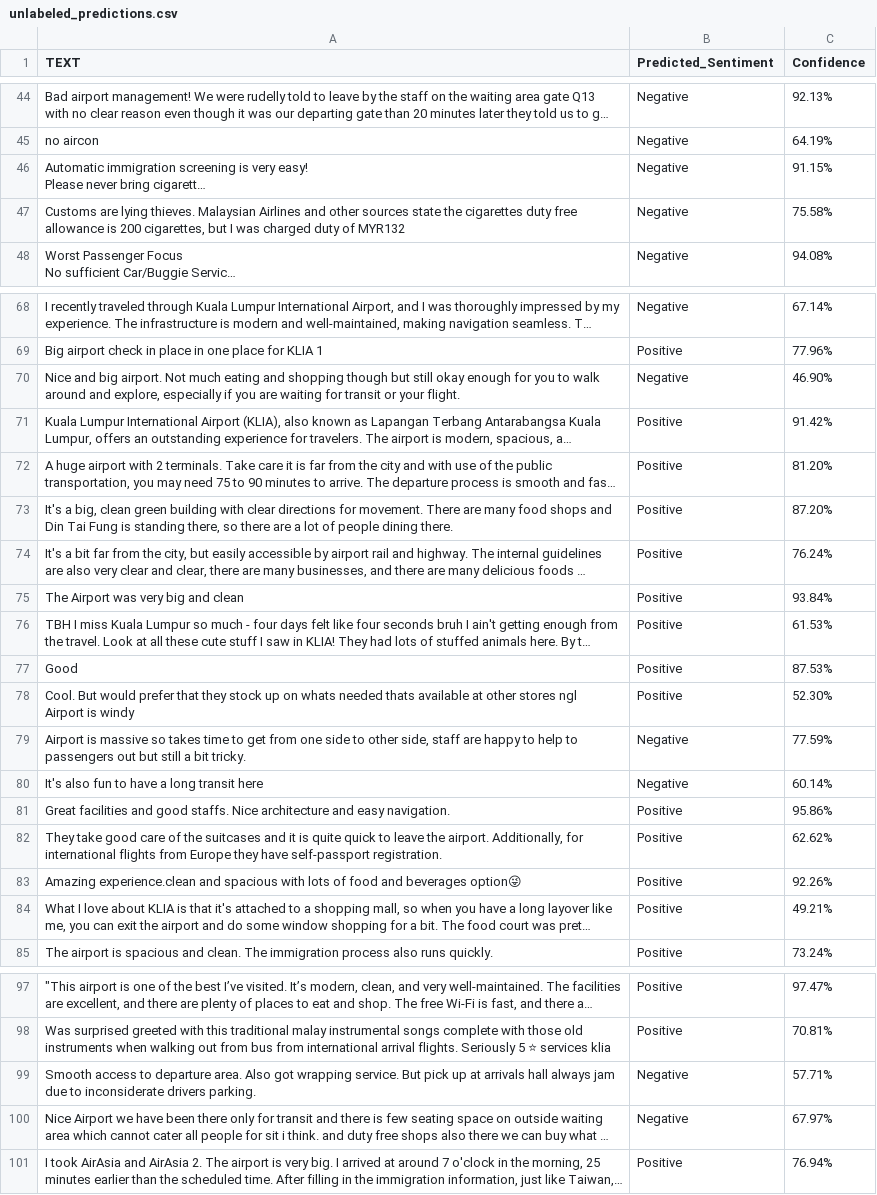
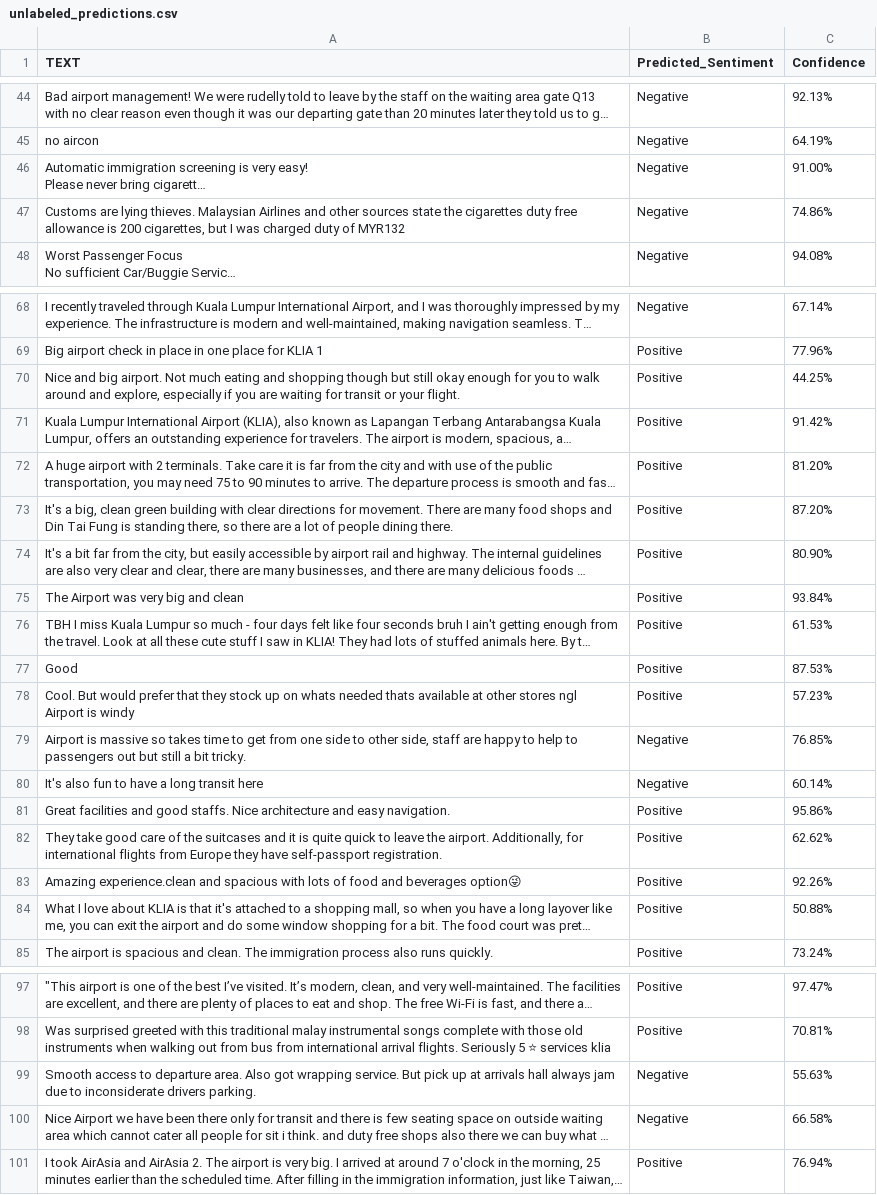
Before and after one commit to frhizzah/mahb-sentiment-analyzer, a CSV file: unlabeled_predictions.csv, drawn as a sheet; only a part is shown, gaps mark what is left out; long unchanged cells end in …; the diff covers the shown part only; the diff names each change by its address in the sheet, - before the commit and + after, or states it on an @@ line.

```diff
--- a/unlabeled_predictions.csv
+++ b/unlabeled_predictions.csv
-C46 (Confidence): 91.15%
+C46 (Confidence): 91.00%
-C47 (Confidence): 75.58%
+C47 (Confidence): 74.86%
-B70 (Predicted_Sentiment): Negative
+B70 (Predicted_Sentiment): Positive
-C70 (Confidence): 46.90%
+C70 (Confidence): 44.25%
-C74 (Confidence): 76.24%
+C74 (Confidence): 80.90%
-C78 (Confidence): 52.30%
+C78 (Confidence): 57.23%
-C79 (Confidence): 77.59%
+C79 (Confidence): 76.85%
-C84 (Confidence): 49.21%
+C84 (Confidence): 50.88%
-C99 (Confidence): 57.71%
+C99 (Confidence): 55.63%
-C100 (Confidence): 67.97%
+C100 (Confidence): 66.58%
```
Also changed, not shown: 15 edited cells elsewhere in this file, 4 other files.
